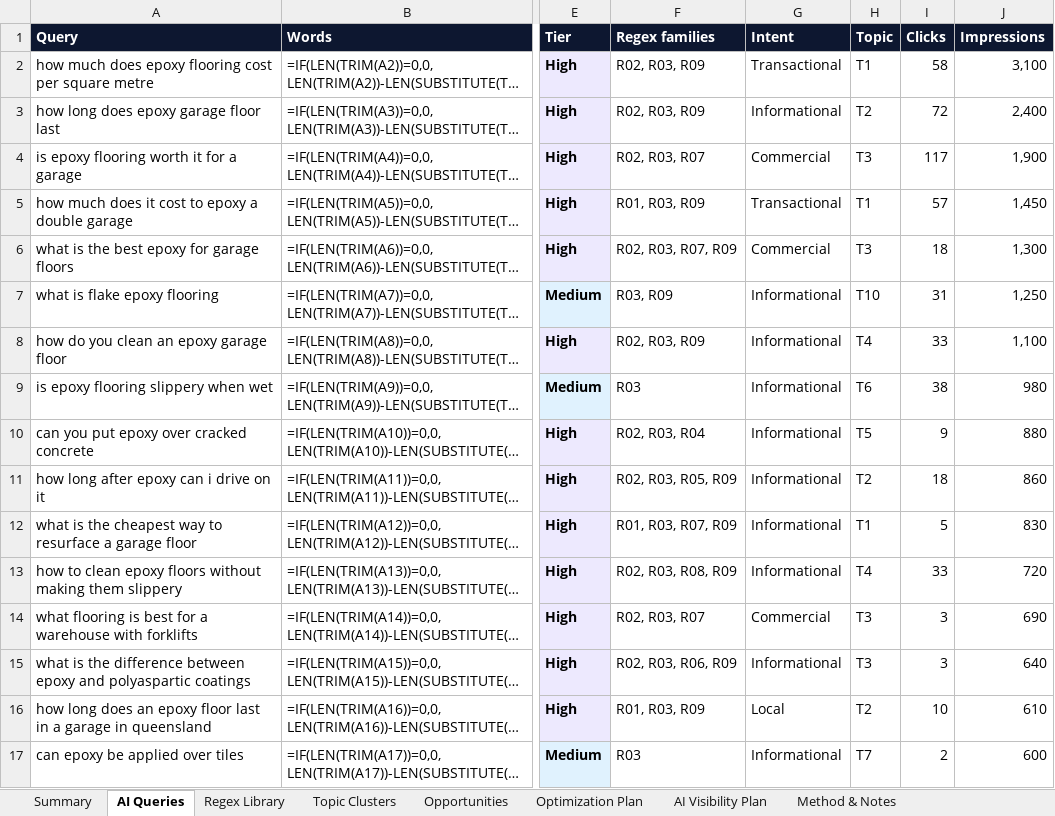
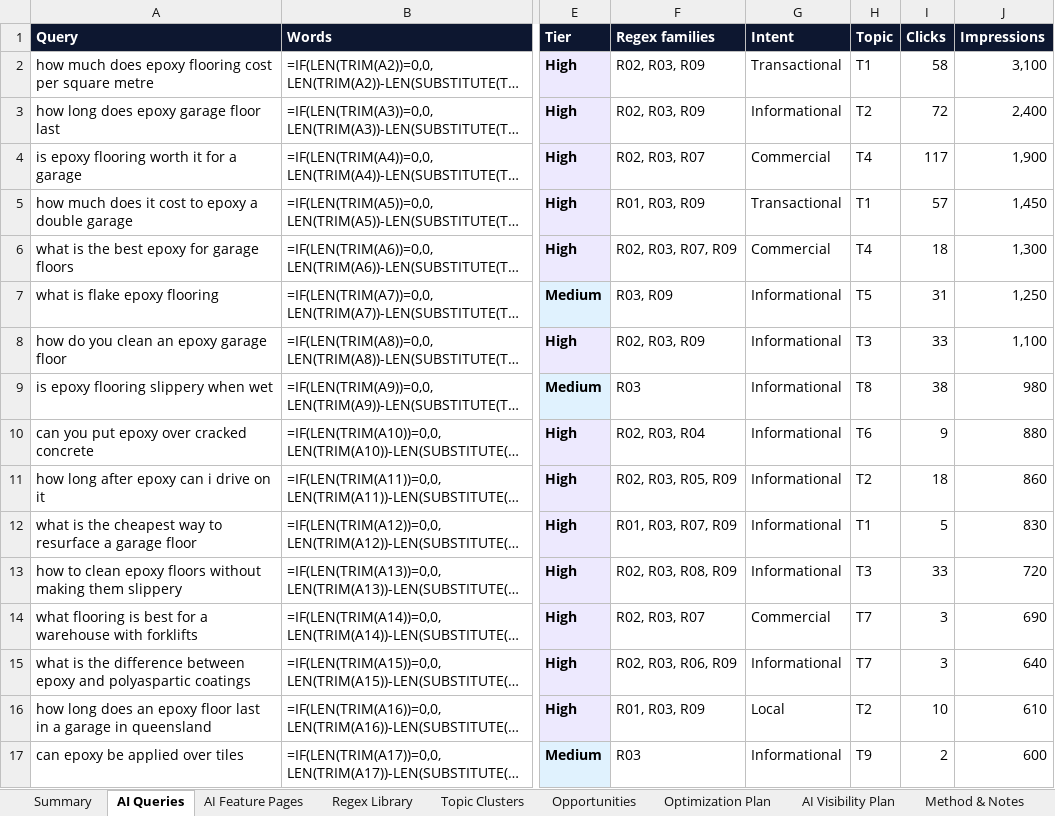
Before and after one commit to akifseospecialist-digitalmarketer/ai-queries-finder, an Excel workbook: examples/sample-report.xlsx, sheet AI Queries, drawn as a sheet; only a part is shown, gaps mark what is left out; long unchanged cells end in …; values as stored, in another font and other column widths than the file's, no borders; formulas without a stored value are shown as written; conditional formats not drawn; the diff covers the shown part only; the diff names each change by its address in the sheet, - before the commit and + after, or states it on an @@ line.

Commit message:
Tested live in Search Console: Generative AI report, URL filters, follow-ups
- Read the GSC Generative AI features report (pages) and map pages to topics
- Open GSC views by URL (metrics, num_of_months, breakdown=page, query=~regex)
  instead of the filter menu, which closes under automated clicks
- Detect the not-signed-in redirect to /search-console/about
- New regex families: R11 AI Mode follow-ups, R12 AI agent searches;
  R05 no longer matches "near me"; R10 allows "https //"
- AI Overview flag needs 20+ impressions; TSV input for scraped tables
- New AI Feature Pages tab (9 tabs); --gsc-urls, --ai-pages, --pages, --ai-total

```diff
--- a/examples/sample-report.xlsx (sheet AI Queries)
+++ b/examples/sample-report.xlsx (sheet AI Queries)
+sheet tab: AI Feature Pages
-H4 (Topic): T3
+H4 (Topic): T4
-H6 (Topic): T3
+H6 (Topic): T4
-H7 (Topic): T10
+H7 (Topic): T5
-H8 (Topic): T4
+H8 (Topic): T3
-H9 (Topic): T6
+H9 (Topic): T8
-H10 (Topic): T5
+H10 (Topic): T6
-H13 (Topic): T4
+H13 (Topic): T3
-H14:H15 (Topic): T3
+H14:H15 (Topic): T7
-H17 (Topic): T7
+H17 (Topic): T9
```
Also changed, not shown: 11 added rows, 4 removed rows and 53 edited cells elsewhere in this sheet, sheet Topic Clusters, sheet Opportunities, sheet Optimization Plan, sheet Regex Library, sheet Summary, sheet Method & Notes, 1 more sheet, 22 other files.
